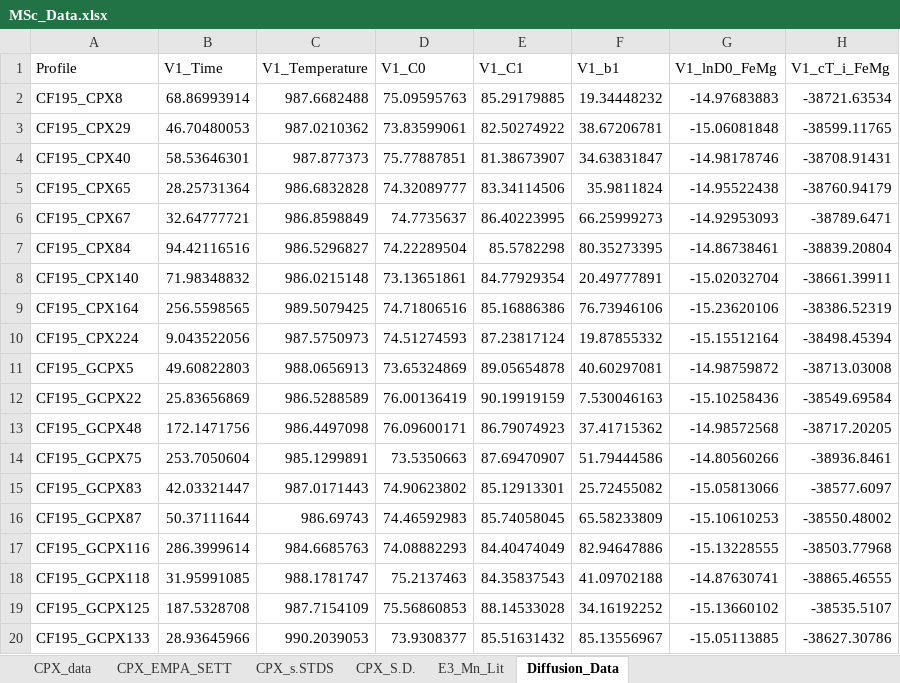
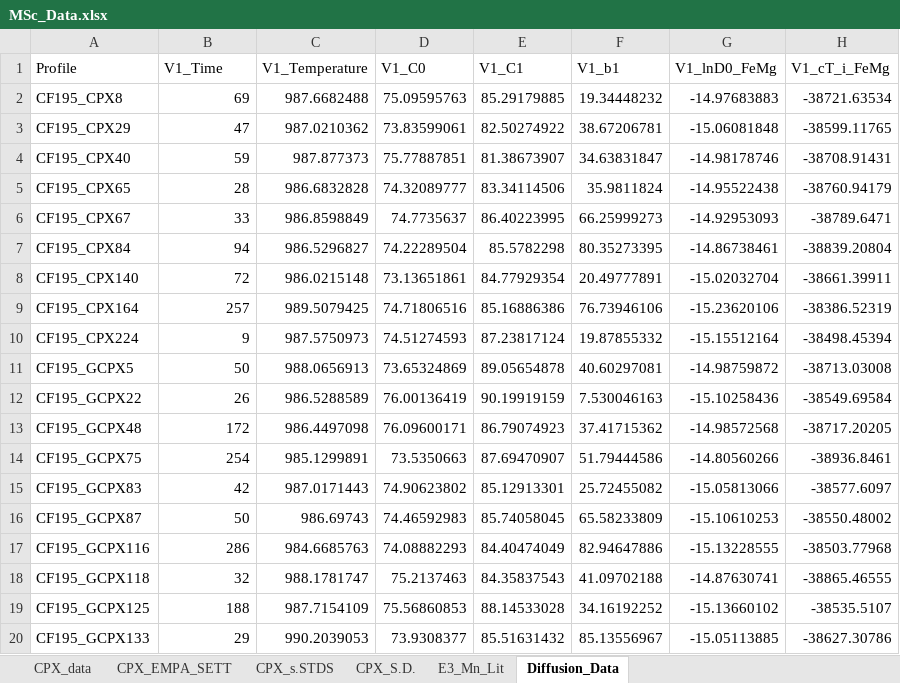
Before and after one commit to lydwhitt7/MSc_MonteNuovo, an Excel workbook: MSc_Data.xlsx, sheet Diffusion_Data, drawn as a sheet; only a part is shown; values as stored, in another font and other column widths than the file's, no borders; the diff names each change by its address in the sheet, - before the commit and + after, or states it on an @@ line.

Commit message:
Update MSc_Data.xlsx

```diff
--- a/MSc_Data.xlsx (sheet Diffusion_Data)
+++ b/MSc_Data.xlsx (sheet Diffusion_Data)
-B2 (V1_Time): 68.86993914
+B2 (V1_Time): 69
-B3 (V1_Time): 46.70480053
+B3 (V1_Time): 47
-B4 (V1_Time): 58.53646301
+B4 (V1_Time): 59
-B5 (V1_Time): 28.25731364
+B5 (V1_Time): 28
-B6 (V1_Time): 32.64777721
+B6 (V1_Time): 33
-B7 (V1_Time): 94.42116516
+B7 (V1_Time): 94
-B8 (V1_Time): 71.98348832
+B8 (V1_Time): 72
-B9 (V1_Time): 256.5598565
+B9 (V1_Time): 257
-B10 (V1_Time): 9.043522056
+B10 (V1_Time): 9
-B11 (V1_Time): 49.60822803
+B11 (V1_Time): 50
-B12 (V1_Time): 25.83656869
+B12 (V1_Time): 26
-B13 (V1_Time): 172.1471756
+B13 (V1_Time): 172
-B14 (V1_Time): 253.7050604
+B14 (V1_Time): 254
-B15 (V1_Time): 42.03321447
+B15 (V1_Time): 42
-B16 (V1_Time): 50.37111644
+B16 (V1_Time): 50
-B17 (V1_Time): 286.3999614
+B17 (V1_Time): 286
-B18 (V1_Time): 31.95991085
+B18 (V1_Time): 32
-B19 (V1_Time): 187.5328708
+B19 (V1_Time): 188
-B20 (V1_Time): 28.93645966
+B20 (V1_Time): 29
```
